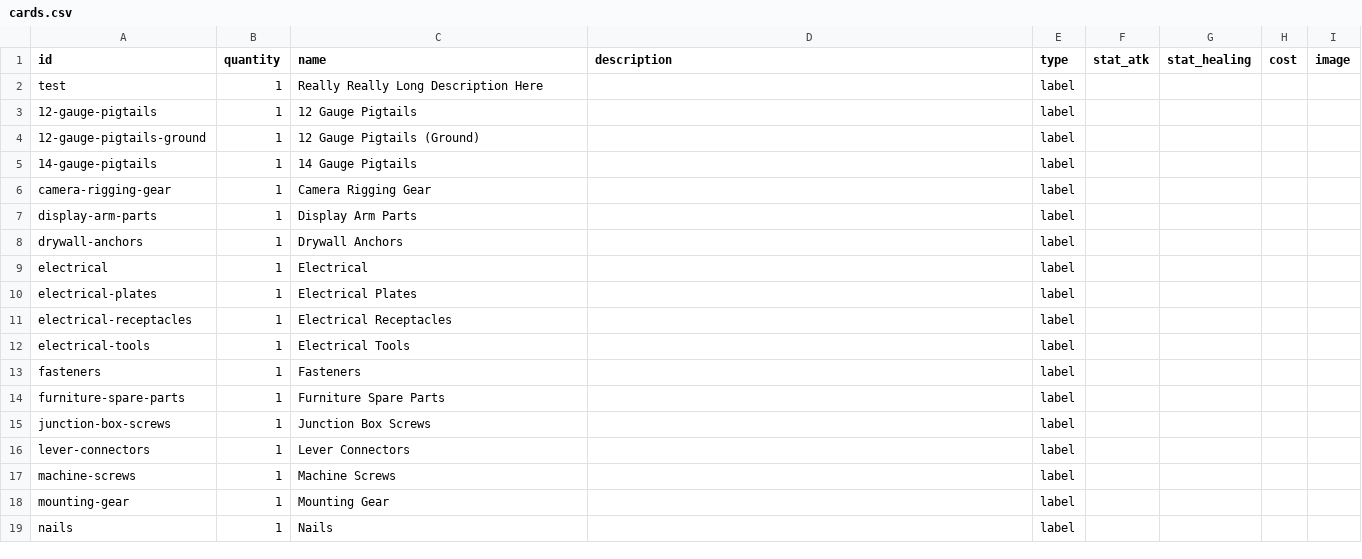
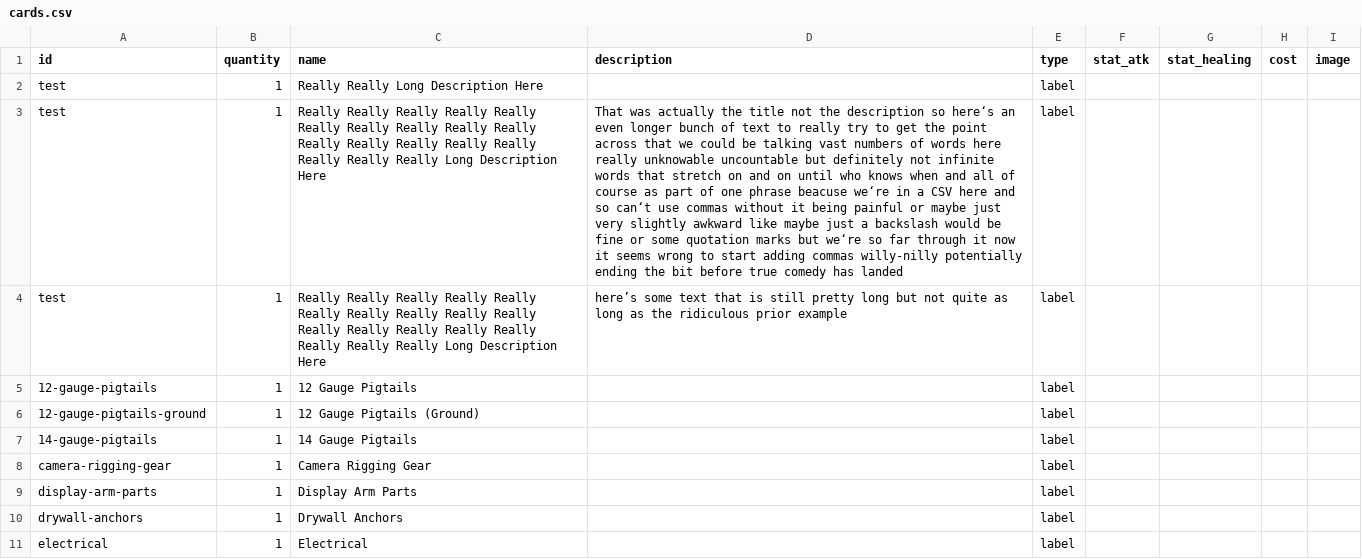
Before and after one commit to SethMilliken/jubbly-card-creator, a CSV file: projects/tasks/cards.csv, drawn as a sheet; only a part is shown; the shorter side is filled out with more unchanged rows; the diff names each change by its address in the sheet, - before the commit and + after, or states it on an @@ line.

```diff
--- a/projects/tasks/cards.csv
+++ b/projects/tasks/cards.csv
+row 3: test | 1 | Really Really Really Really Really Really Really Really Really Really Really Really Really Really Really Really Really Really Long Description Here | That was actually the title not the description so here‘s an even longer bunch of text to really try to get the point across that we could be talking vast numbers of words here really unknowable uncountable but definitely not infinite words that stretch on and on until who knows when and all of course as part of one phrase beacuse we‘re in a CSV here and so can‘t use commas without it being painful or maybe just very slightly awkward like maybe just a backslash would be fine or some quotation marks but we‘re so far through it now it seems wrong to start adding commas willy-nilly potentially ending the bit before true comedy has landed | label
+row 4: test | 1 | Really Really Really Really Really Really Really Really Really Really Really Really Really Really Really Really Really Really Long Description Here | here’s some text that is still pretty long but not quite as long as the ridiculous prior example | label
```
Also changed, not shown: 4 other files.
